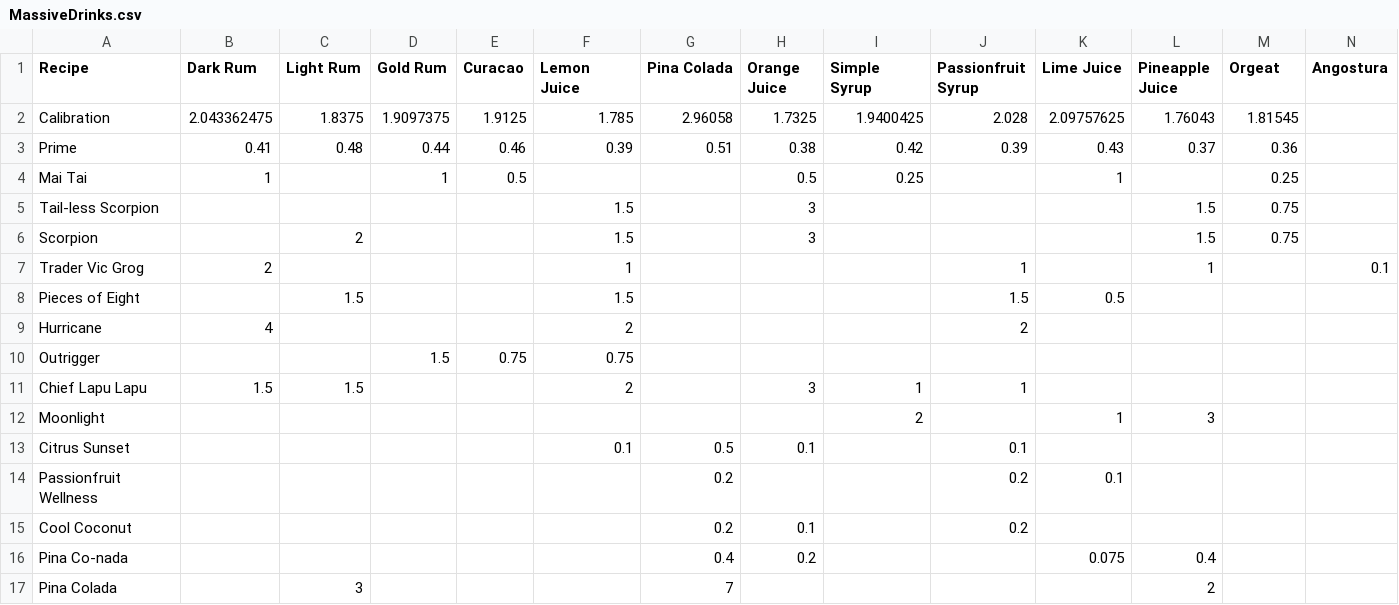
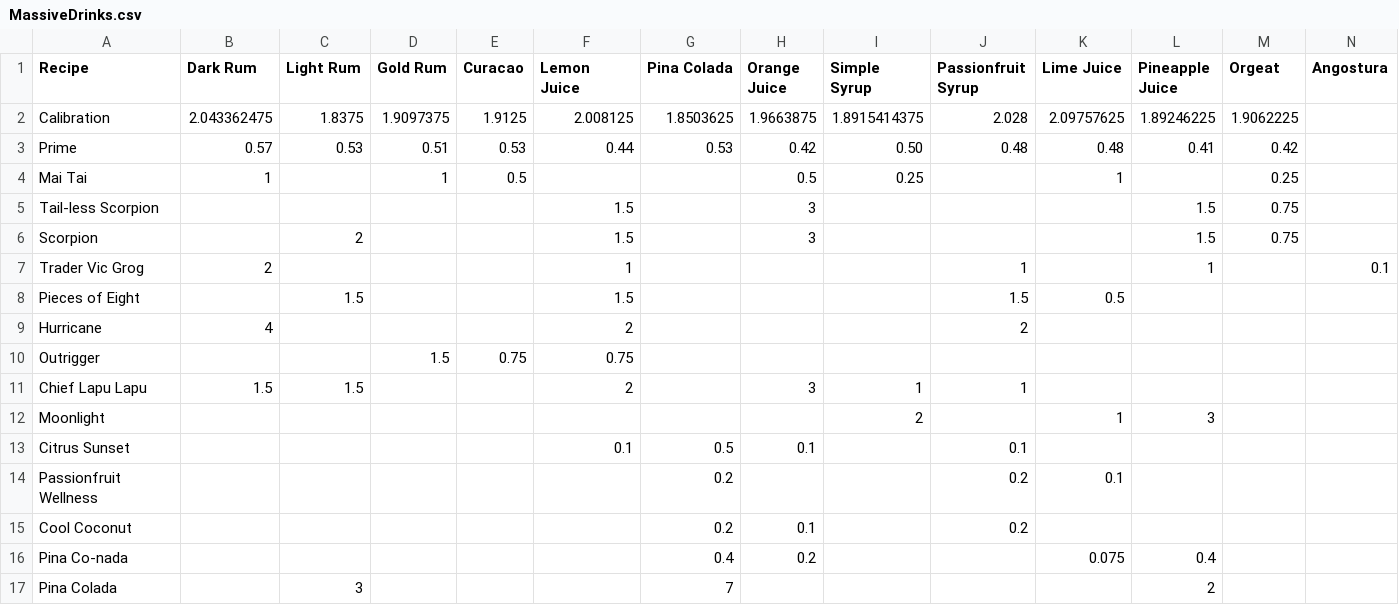
Before and after one commit to kikiorg/TikiBot, a CSV file: MassiveDrinks.csv, drawn as a sheet.

Commit message:
Update: new hoses, recalibrated.

```diff
--- a/MassiveDrinks.csv
+++ b/MassiveDrinks.csv
@@ -1,4 +1,4 @@
 Recipe,Dark Rum,Light Rum,Gold Rum,Curacao,Lemon Juice,Pina Colada,Orange Juice,Simple Syrup,Passionfruit Syrup,Lime Juice,Pineapple Juice,Orgeat,Angostura
-Calibration,2.043362475,1.8375,1.9097375,1.9125,1.785,2.96058,1.7325,1.9400425,2.028,2.09757625,1.76043,1.81545,
-Prime,0.41,0.48,0.44,0.46,0.39,0.51,0.38,0.42,0.39,0.43,0.37,0.36,
+Calibration,2.043362475,1.8375,1.9097375,1.9125,2.008125,1.8503625,1.9663875,1.8915414375,2.028,2.09757625,1.89246225,1.9062225,
+Prime,0.57,0.53,0.51,0.53,0.44,0.53,0.42,0.50,0.48,0.48,0.41,0.42,
 Mai Tai,1,,1,0.5,,,0.5,0.25,,1,,0.25,
```
